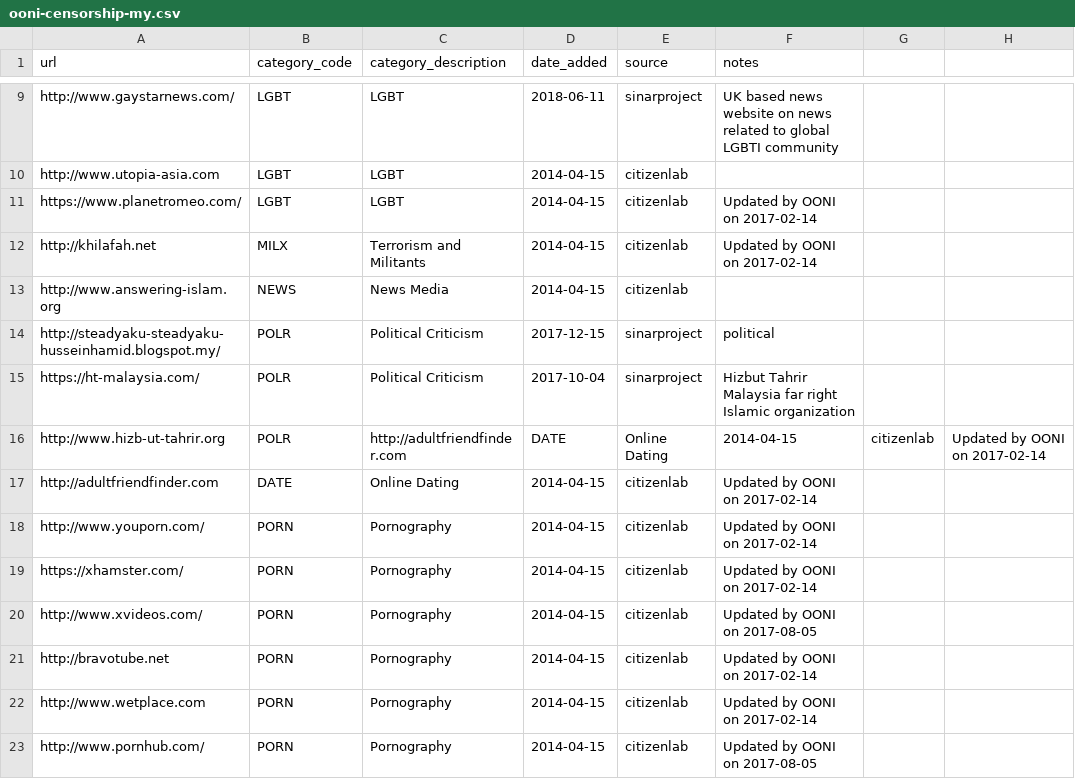
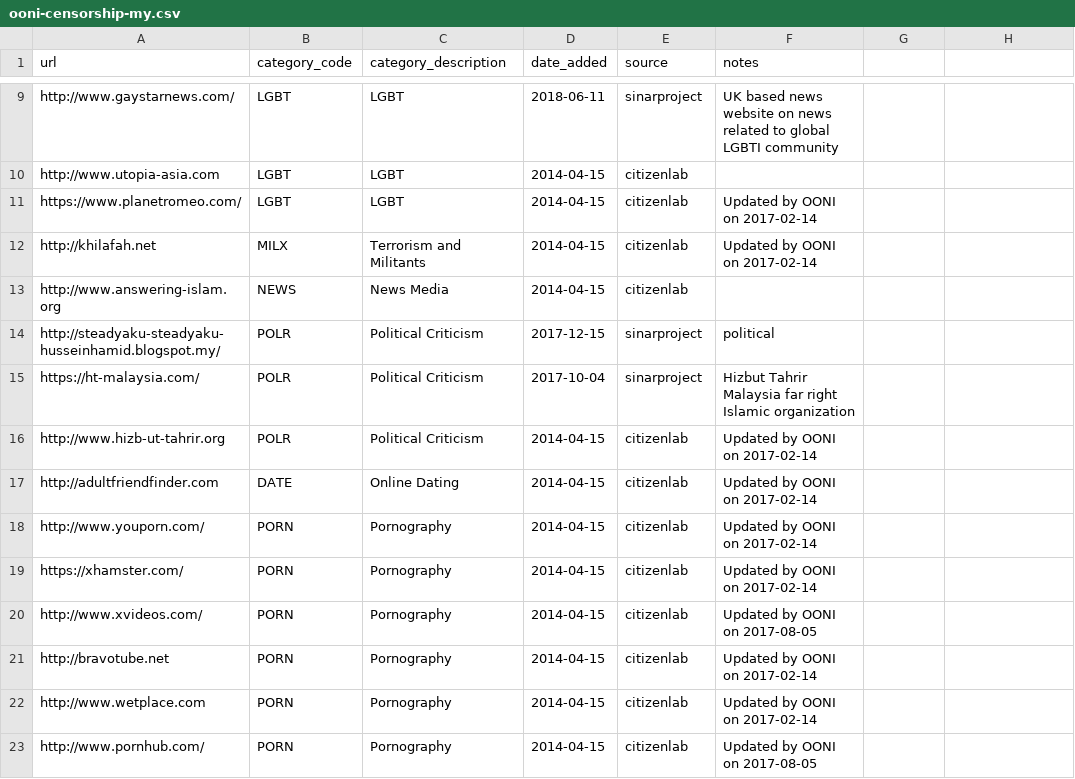
Before and after one commit to Sinar/datasets, a CSV file: ooni-censorship-my.csv, drawn as a sheet; only a part is shown, gaps mark what is left out.

Commit message:
2018-06-11 List of sites with network interference detected
Fix mangled line 16

```diff
--- a/ooni-censorship-my.csv
+++ b/ooni-censorship-my.csv
@@ -15,3 +15,3 @@ http://steadyaku-steadyaku-husseinhamid.blogspot.my/,POLR,Political Criticism,20
 https://ht-malaysia.com/,POLR,Political Criticism,2017-10-04,sinarproject,Hizbut Tahrir Malaysia far right Islamic organization
-http://www.hizb-ut-tahrir.org,POLR,http://adultfriendfinder.com,DATE,Online Dating,2014-04-15,citizenlab,Updated by OONI on 2017-02-14
+http://www.hizb-ut-tahrir.org,POLR,Political Criticism,2014-04-15,citizenlab,Updated by OONI on 2017-02-14
 http://adultfriendfinder.com,DATE,Online Dating,2014-04-15,citizenlab,Updated by OONI on 2017-02-14
```
